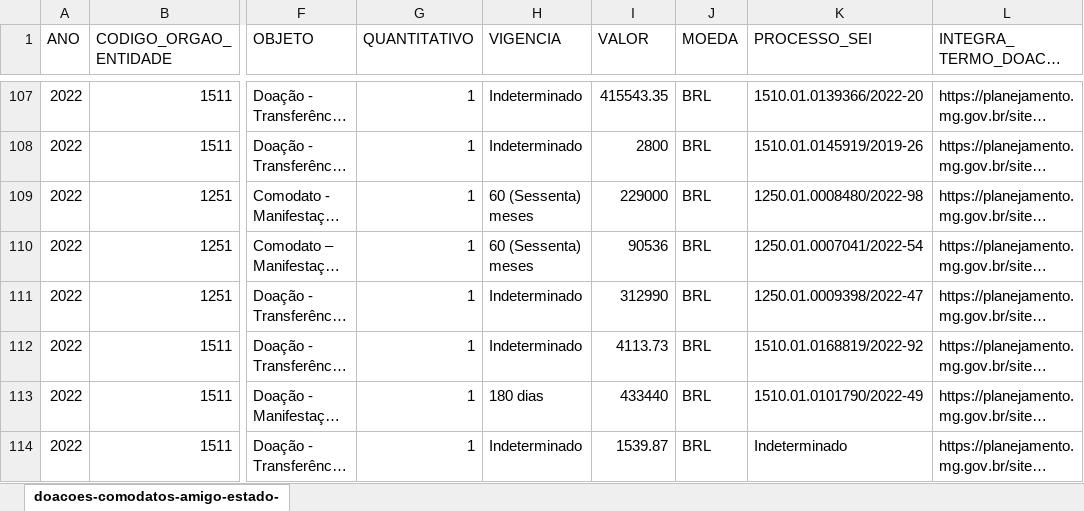
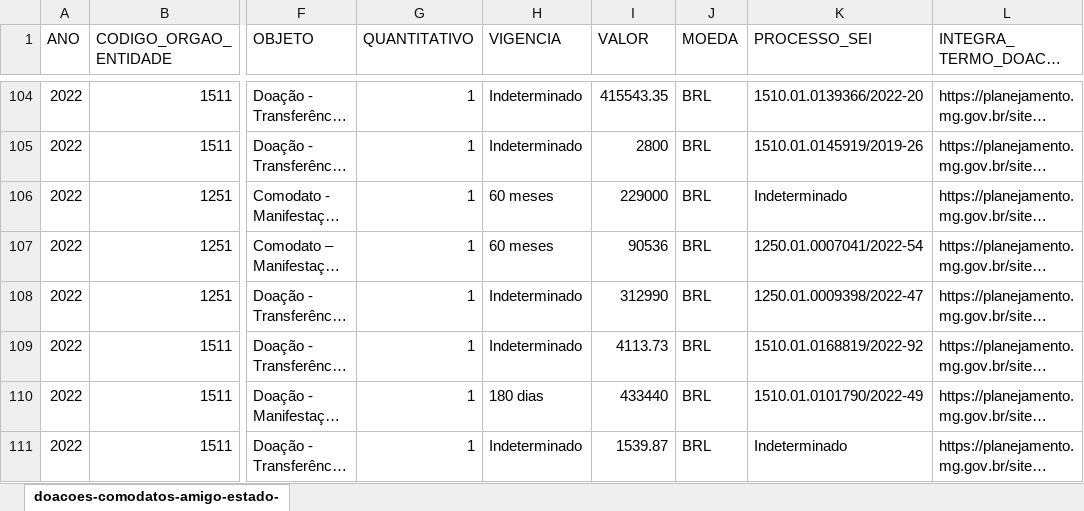
Before and after one commit to dados-mg/doacoes-comodatos, an Excel workbook: upload/doacoes-comodatos-amigo-estado-mg.xlsx, sheet doacoes-comodatos-amigo-estado-, drawn as a sheet; only a part is shown, gaps mark what is left out; long unchanged cells end in …; values as stored, in another font and other column widths than the file's, no cell formats; addresses are those after the commit; the diff covers the shown part only; the diff names each change by its address in the sheet, - before the commit and + after, or states it on an @@ line.

Commit message:
Revert "Atualiza dados DEZ/2023"
This reverts commit 95f087d40b5ba1b656f228bcce73edd093fa46c9.

```diff
--- a/upload/doacoes-comodatos-amigo-estado-mg.xlsx (sheet doacoes-comodatos-amigo-estado-)
+++ b/upload/doacoes-comodatos-amigo-estado-mg.xlsx (sheet doacoes-comodatos-amigo-estado-)
-H106:H107 (VIGENCIA): 60 (Sessenta) meses
+H106:H107 (VIGENCIA): 60 meses
-K106 (PROCESSO_SEI): 1250.01.0008480/2022-98
+K106 (PROCESSO_SEI): Indeterminado
```
Also changed, not shown: 44 removed rows and 15 edited cells elsewhere in this sheet, cell formats.
